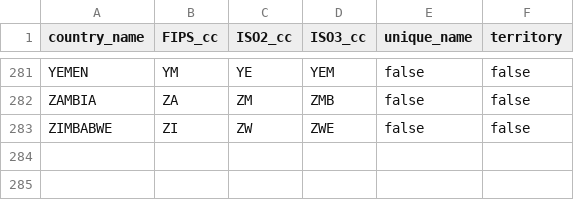
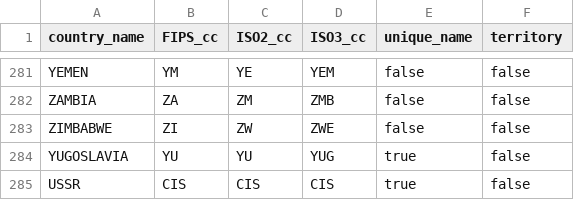
Before and after one commit to OpenSextant/Xponents, a CSV file: Core/src/main/resources/country-names-2015.csv, drawn as a sheet; only a part is shown, gaps mark what is left out; the diff names each change by its address in the sheet, - before the commit and + after, or states it on an @@ line.

```diff
--- a/Core/src/main/resources/country-names-2015.csv
+++ b/Core/src/main/resources/country-names-2015.csv
+row 284: YUGOSLAVIA | YU | YU | YUG | true | false
+row 285: USSR | CIS | CIS | CIS | true | false
```
Also changed, not shown: solr/etc/gazetteer/filters/non-placenames,acronym.csv, solr/etc/gazetteer/filters/non-placenames.csv, 1 other file.
